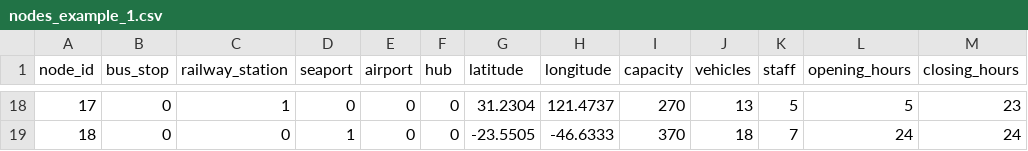
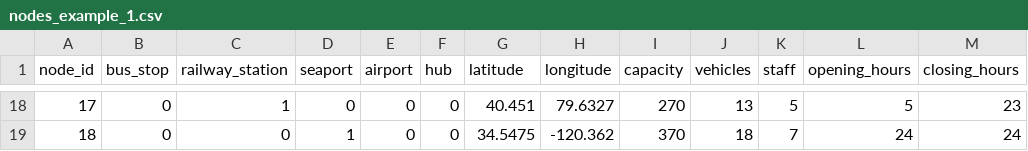
Before and after one commit to JonasBlx/transport_system_control, a CSV file: data/generated/nodes_example_1.csv, drawn as a sheet; only a part is shown, gaps mark what is left out; the diff covers the shown part only.

```diff
--- a/data/generated/nodes_example_1.csv
+++ b/data/generated/nodes_example_1.csv
@@ -18,2 +18,2 @@ node_id,bus_stop,railway_station,seaport,airport,hub,latitude,longitude,capacity
-17,0,1,0,0,0,31.2304,121.4737,270,13,5,5,23
-18,0,0,1,0,0,-23.5505,-46.6333,370,18,7,24,24
+17,0,1,0,0,0,40.451,79.6327,270,13,5,5,23
+18,0,0,1,0,0,34.5475,-120.362,370,18,7,24,24
```
Also changed, not shown: 32 edited cells elsewhere in this file, data/generated/arcs_example_1.csv, 7 other files.
